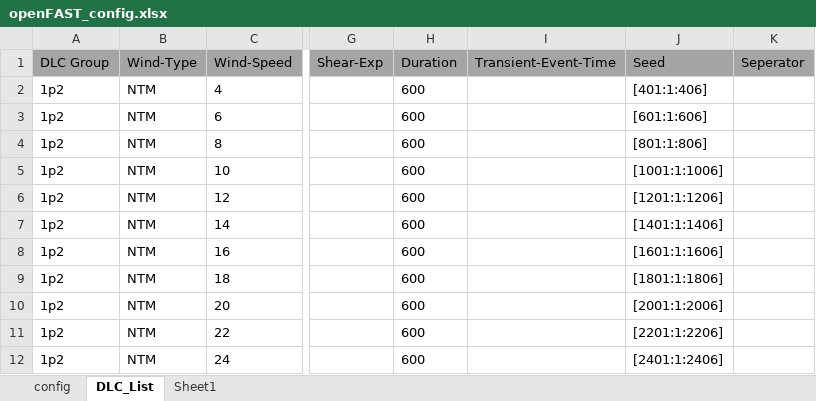
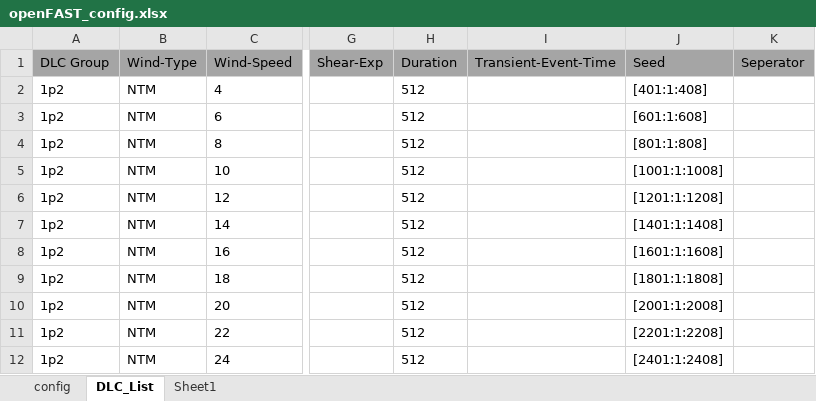
Before and after one commit to hugocastroo/AMPoWS, an Excel workbook: examples/openFAST_config.xlsx, sheet DLC_List, drawn as a sheet; only a part is shown, gaps mark what is left out; values as stored, in another font and other column widths than the file's, no borders; the diff names each change by its address in the sheet, - before the commit and + after, or states it on an @@ line.

Commit message:
bts and wnd files, dbg for Rosco, 8 seeds per wind speed

```diff
--- a/examples/openFAST_config.xlsx (sheet DLC_List)
+++ b/examples/openFAST_config.xlsx (sheet DLC_List)
-H2:H12 (Duration): 600
+H2:H12 (Duration): 512
-J2 (Seed): [401:1:406]
+J2 (Seed): [401:1:408]
-J3 (Seed): [601:1:606]
+J3 (Seed): [601:1:608]
-J4 (Seed): [801:1:806]
+J4 (Seed): [801:1:808]
-J5 (Seed): [1001:1:1006]
+J5 (Seed): [1001:1:1008]
-J6 (Seed): [1201:1:1206]
+J6 (Seed): [1201:1:1208]
-J7 (Seed): [1401:1:1406]
+J7 (Seed): [1401:1:1408]
-J8 (Seed): [1601:1:1606]
+J8 (Seed): [1601:1:1608]
-J9 (Seed): [1801:1:1806]
+J9 (Seed): [1801:1:1808]
-J10 (Seed): [2001:1:2006]
+J10 (Seed): [2001:1:2008]
-J11 (Seed): [2201:1:2206]
+J11 (Seed): [2201:1:2208]
-J12 (Seed): [2401:1:2406]
+J12 (Seed): [2401:1:2408]
```
Also changed, not shown: 3 other files.
